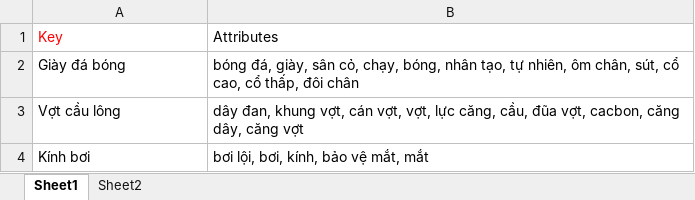
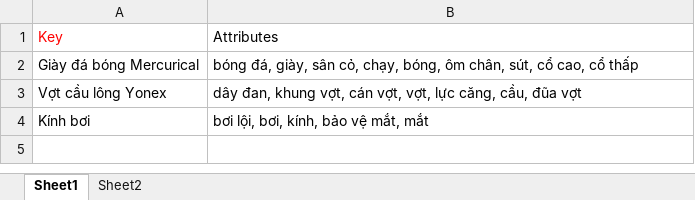
Before and after one commit to nhonam/Project_Graduate_AI_Chat, an Excel workbook: Data.xlsx, sheet Sheet1, drawn as a sheet; values as stored, in another font and other column widths than the file's, no borders; removed rows and columns are numbered as before the commit, all else as after; the diff names each change by its address in the sheet, - before the commit and + after, or states it on an @@ line.

```diff
--- a/Data.xlsx (sheet Sheet1)
+++ b/Data.xlsx (sheet Sheet1)
-row 2: Giày đá bóng | bóng đá, giày, sân cỏ, chạy, bóng, nhân tạo, tự nhiên, ôm chân, sút, cổ cao, cổ thấp, đôi chân
-row 3: Vợt cầu lông | dây đan, khung vợt, cán vợt, vợt, lực căng, cầu, đũa vợt, cacbon, căng dây, căng vợt
+row 2: Giày đá bóng Mercurical | bóng đá, giày, sân cỏ, chạy, bóng, ôm chân, sút, cổ cao, cổ thấp
+row 3: Vợt cầu lông Yonex | dây đan, khung vợt, cán vợt, vợt, lực căng, cầu, đũa vợt
```
Also changed, not shown: vector_train_export.xlsx, 4 other files.
